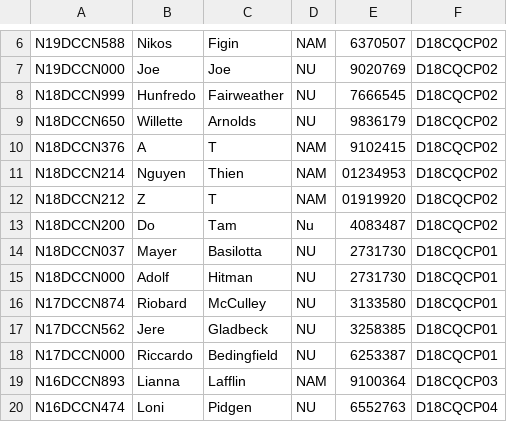
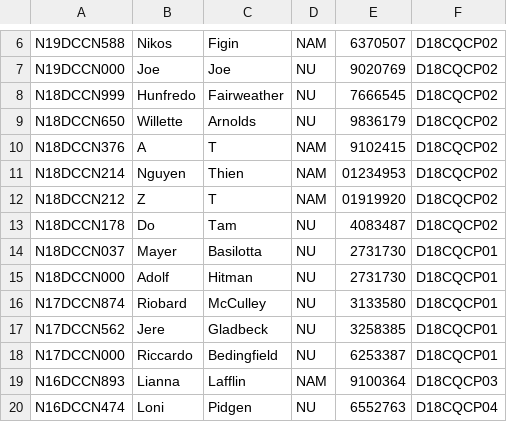
Before and after one commit to WalterClementsJr/CppApp, a CSV file: build/data/sinhvien.csv, drawn as a sheet; only a part is shown, gaps mark what is left out.

```diff
--- a/build/data/sinhvien.csv
+++ b/build/data/sinhvien.csv
@@ -12,3 +12,3 @@ N18DCCN214|Nguyen|Thien|NAM|01234953|D18CQCP02
 N18DCCN212|Z|T|NAM|01919920|D18CQCP02
-N18DCCN200|Do|Tam|Nu|4083487|D18CQCP02
+N18DCCN178|Do|Tam|NU|4083487|D18CQCP02
 N18DCCN037|Mayer|Basilotta|NU|2731730|D18CQCP01
```
Also changed, not shown: build/data/monhoc.csv.
